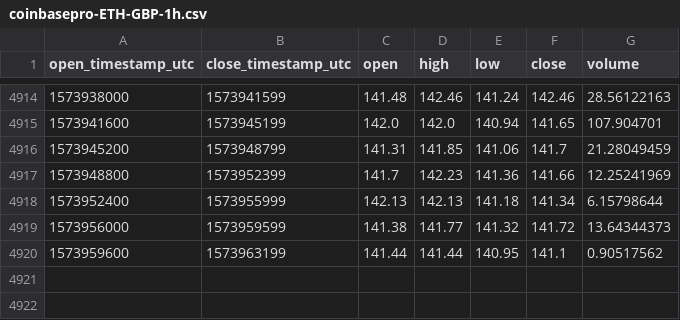
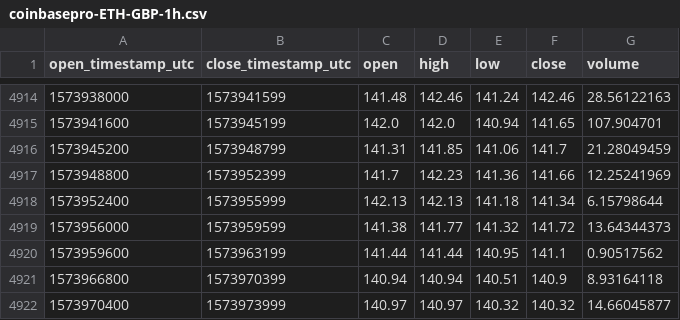
Before and after one commit to cryptobigbro/coinbasepro-ETH-GBP, a CSV file: coinbasepro-ETH-GBP-1h.csv, drawn as a sheet; only a part is shown, gaps mark what is left out.

Commit message:
Update OHLCV data.

```diff
--- a/coinbasepro-ETH-GBP-1h.csv
+++ b/coinbasepro-ETH-GBP-1h.csv
@@ -4920 +4920,3 @@ open_timestamp_utc,close_timestamp_utc,open,high,low,close,volume
 1573959600,1573963199,141.44,141.44,140.95,141.1,0.90517562
+1573966800,1573970399,140.94,140.94,140.51,140.9,8.93164118
+1573970400,1573973999,140.97,140.97,140.32,140.32,14.66045877
```
